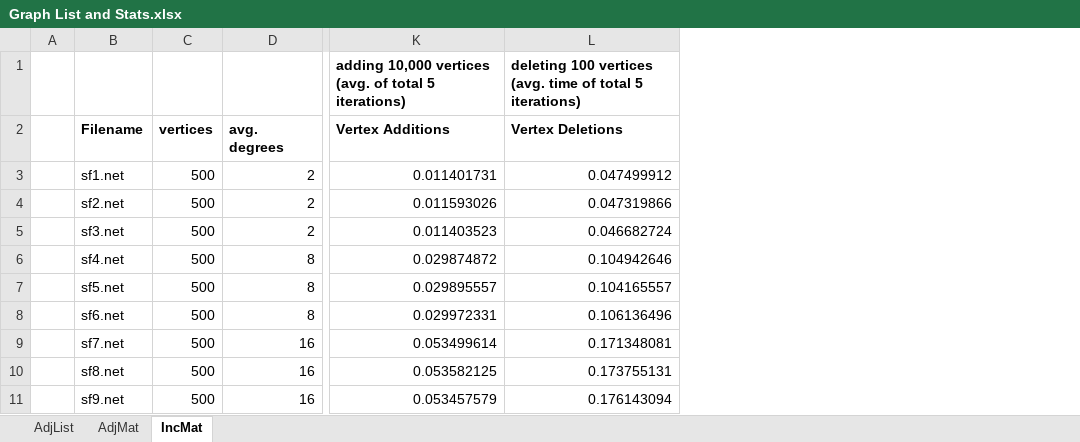
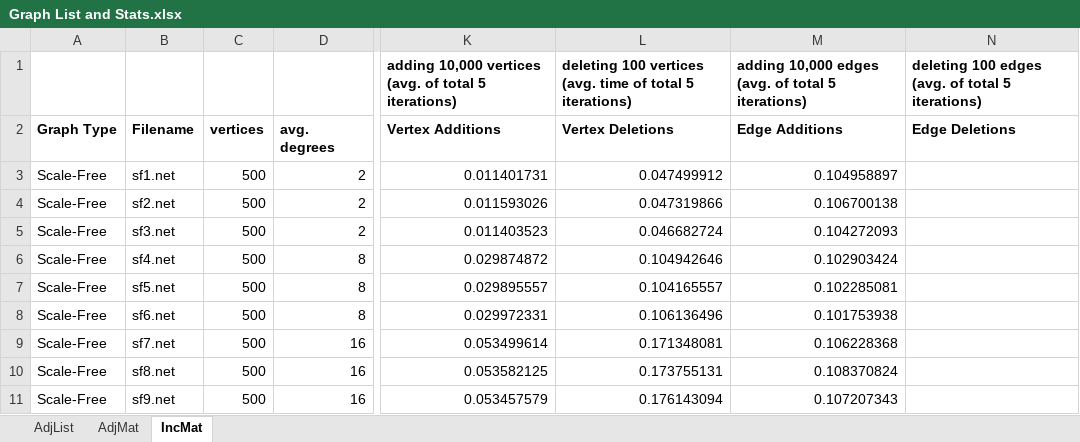
Before and after one commit to MartyMarek/Simulation-of-Covid-Spread-using-Graphs, an Excel workbook: Data/Scenarios/Graph List and Stats.xlsx, sheet IncMat, drawn as a sheet; only a part is shown, gaps mark what is left out; values as stored, in another font and other column widths than the file's, no borders; removed rows and columns are numbered as before the commit, all else as after; the diff names each change by its address in the sheet, - before the commit and + after, or states it on an @@ line.

Commit message:
Updated Edge Addition to results table

```diff
--- a/Data/Scenarios/Graph List and Stats.xlsx (sheet IncMat)
+++ b/Data/Scenarios/Graph List and Stats.xlsx (sheet IncMat)
-column A, empty
+column A (Graph Type), rows 3-11: all Scale-Free
+column M (Edge Additions), row 1: adding 10,000 edges (avg. of total 5 iterations); rows 3-11: 0.104958897 | 0.106700138 | 0.104272093 | 0.102903424 | 0.102285081 | 0.101753938 | 0.106228368 | 0.108370824 | 0.107207343
+column N (Edge Deletions), row 1: deleting 100 edges (avg. of total 5 iterations)
```
Also changed, not shown: sheet AdjMat, sheet AdjList, 7 other files.
